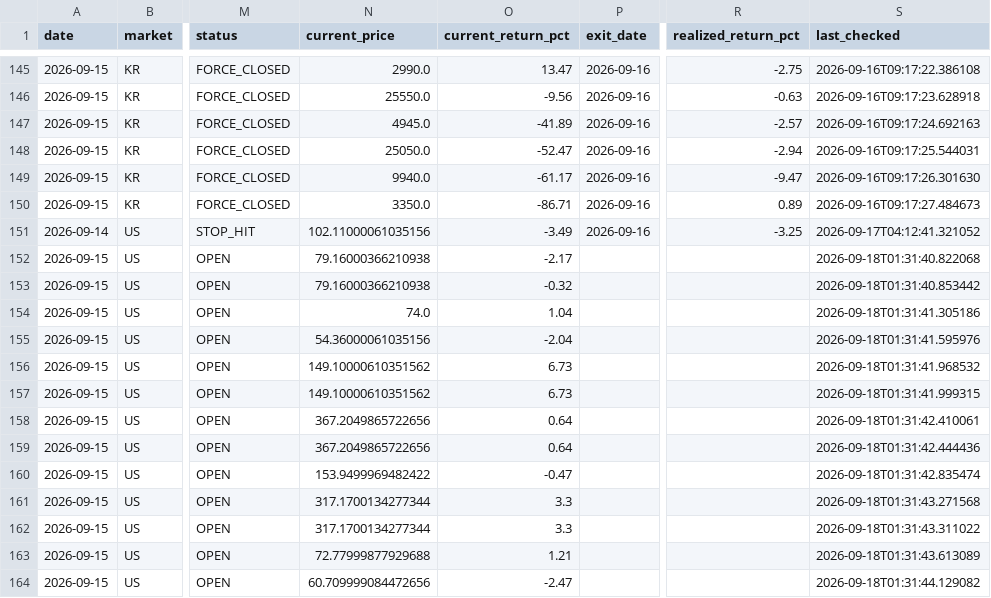
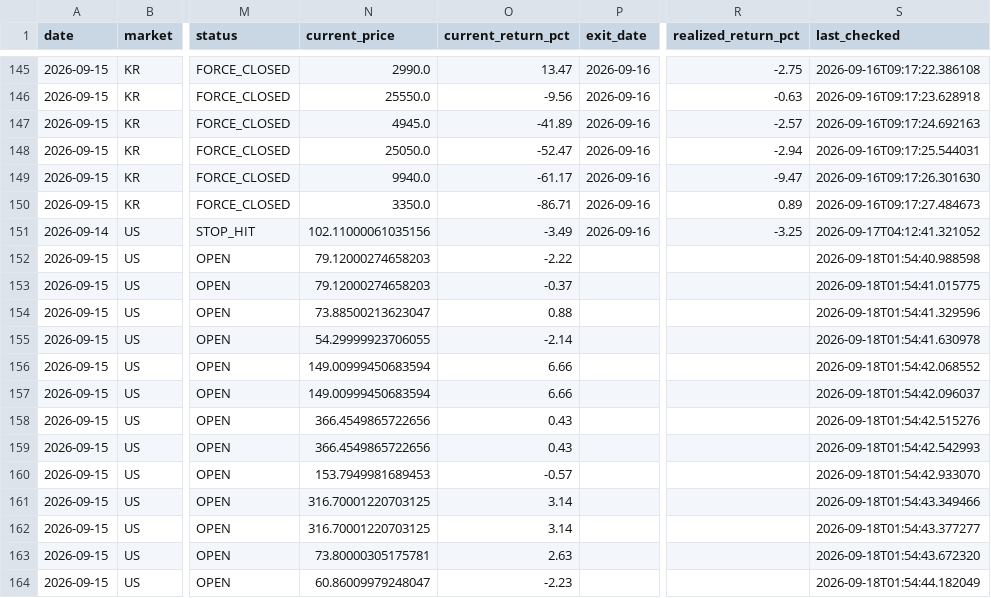
Before and after one commit to jidae8115-gif/stocksignals, a CSV file: recommendations_log.csv, drawn as a sheet; only a part is shown, gaps mark what is left out; the diff covers the shown part only; the diff names each change by its address in the sheet, - before the commit and + after, or states it on an @@ line.

```diff
--- a/recommendations_log.csv
+++ b/recommendations_log.csv
-N152:N153 (current_price): 79.16000366210938
+N152:N153 (current_price): 79.12000274658203
-O152 (current_return_pct): -2.17
+O152 (current_return_pct): -2.22
-S152 (last_checked): 2026-09-18T01:31:40.822068
+S152 (last_checked): 2026-09-18T01:54:40.988598
-O153 (current_return_pct): -0.32
+O153 (current_return_pct): -0.37
-S153 (last_checked): 2026-09-18T01:31:40.853442
+S153 (last_checked): 2026-09-18T01:54:41.015775
-N154 (current_price): 74.0
+N154 (current_price): 73.88500213623047
-O154 (current_return_pct): 1.04
+O154 (current_return_pct): 0.88
-S154 (last_checked): 2026-09-18T01:31:41.305186
+S154 (last_checked): 2026-09-18T01:54:41.329596
-N155 (current_price): 54.36000061035156
+N155 (current_price): 54.29999923706055
-O155 (current_return_pct): -2.04
+O155 (current_return_pct): -2.14
-S155 (last_checked): 2026-09-18T01:31:41.595976
+S155 (last_checked): 2026-09-18T01:54:41.630978
-N156:N157 (current_price): 149.10000610351562
+N156:N157 (current_price): 149.00999450683594
-O156:O157 (current_return_pct): 6.73
+O156:O157 (current_return_pct): 6.66
-S156 (last_checked): 2026-09-18T01:31:41.968532
+S156 (last_checked): 2026-09-18T01:54:42.068552
-S157 (last_checked): 2026-09-18T01:31:41.999315
+S157 (last_checked): 2026-09-18T01:54:42.096037
-N158:N159 (current_price): 367.2049865722656
+N158:N159 (current_price): 366.4549865722656
-O158:O159 (current_return_pct): 0.64
+O158:O159 (current_return_pct): 0.43
-S158 (last_checked): 2026-09-18T01:31:42.410061
+S158 (last_checked): 2026-09-18T01:54:42.515276
-S159 (last_checked): 2026-09-18T01:31:42.444436
+S159 (last_checked): 2026-09-18T01:54:42.542993
-N160 (current_price): 153.9499969482422
+N160 (current_price): 153.7949981689453
-O160 (current_return_pct): -0.47
+O160 (current_return_pct): -0.57
-S160 (last_checked): 2026-09-18T01:31:42.835474
+S160 (last_checked): 2026-09-18T01:54:42.933070
-N161:N162 (current_price): 317.1700134277344
+N161:N162 (current_price): 316.70001220703125
-O161:O162 (current_return_pct): 3.3
+O161:O162 (current_return_pct): 3.14
-S161 (last_checked): 2026-09-18T01:31:43.271568
+S161 (last_checked): 2026-09-18T01:54:43.349466
-S162 (last_checked): 2026-09-18T01:31:43.311022
+S162 (last_checked): 2026-09-18T01:54:43.377277
-N163 (current_price): 72.77999877929688
+N163 (current_price): 73.80000305175781
-O163 (current_return_pct): 1.21
+O163 (current_return_pct): 2.63
-S163 (last_checked): 2026-09-18T01:31:43.613089
+S163 (last_checked): 2026-09-18T01:54:43.672320
-N164 (current_price): 60.709999084472656
+N164 (current_price): 60.86009979248047
-O164 (current_return_pct): -2.47
+O164 (current_return_pct): -2.23
-S164 (last_checked): 2026-09-18T01:31:44.129082
+S164 (last_checked): 2026-09-18T01:54:44.182049
```
Also changed, not shown: 144 edited cells elsewhere in this file.
